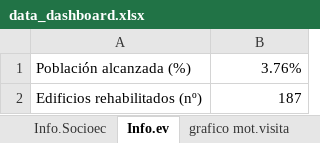
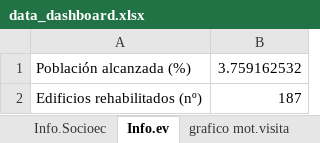
Before and after one commit to jjimenezfernan/VisorPrivado_New, an Excel workbook: server/resources/data_dashboard.xlsx, sheet Info.ev, drawn as a sheet; values as stored, in another font and other column widths than the file's, no borders; the diff names each change by its address in the sheet, - before the commit and + after, or states it on an @@ line.

Commit message:
update colores de graficos y datos del dashboard

```diff
--- a/server/resources/data_dashboard.xlsx (sheet Info.ev)
+++ b/server/resources/data_dashboard.xlsx (sheet Info.ev)
-B1: 3.76%
+B1: 3.759162532
```
Also changed, not shown: 2 other files.
